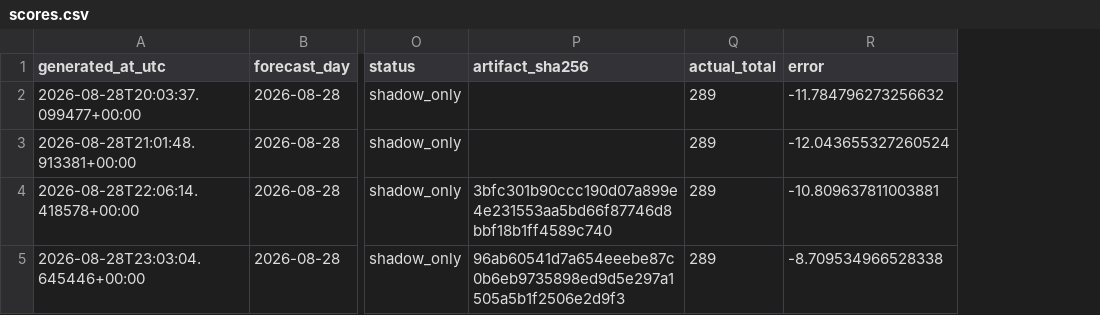
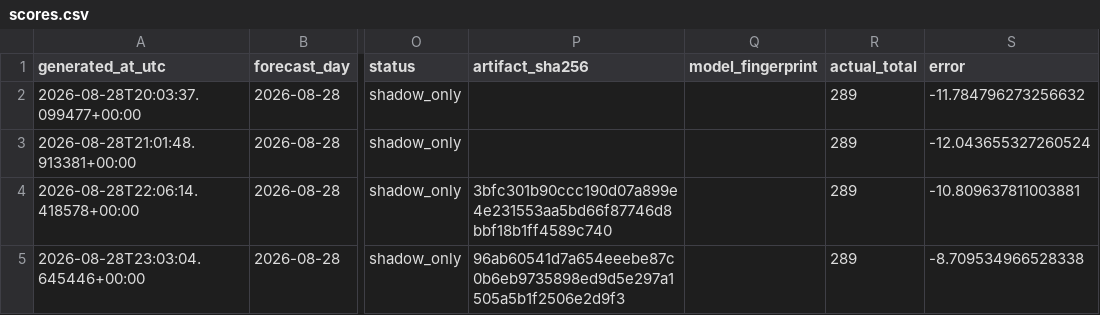
Before and after one commit to drdevinhopkins/ed-flow-2023, a CSV file: validation/intraday-day-completion-shadow/scores.csv, drawn as a sheet; only a part is shown, gaps mark what is left out; the diff names each change by its address in the sheet, - before the commit and + after, or states it on an @@ line.

```diff
--- a/validation/intraday-day-completion-shadow/scores.csv
+++ b/validation/intraday-day-completion-shadow/scores.csv
+column Q (model_fingerprint), empty
```
Also changed, not shown: validation/intraday-day-completion-shadow/forecasts.csv, validation/intraday-day-completion-shadow/status-history.csv, 2 other files.
